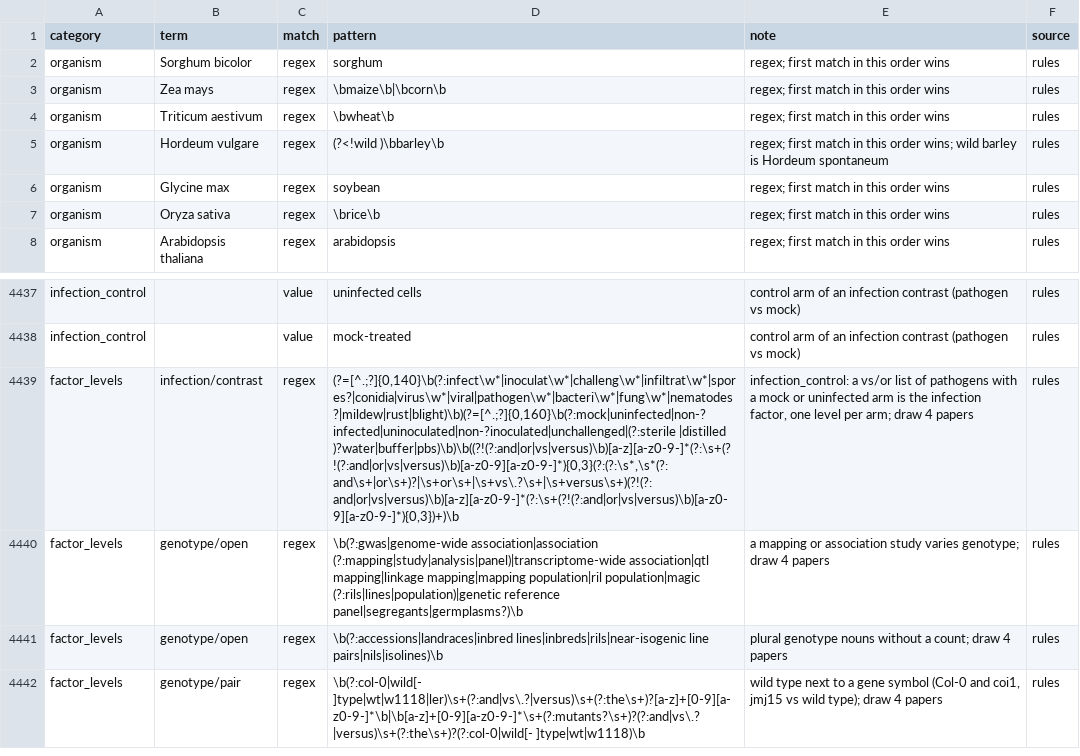
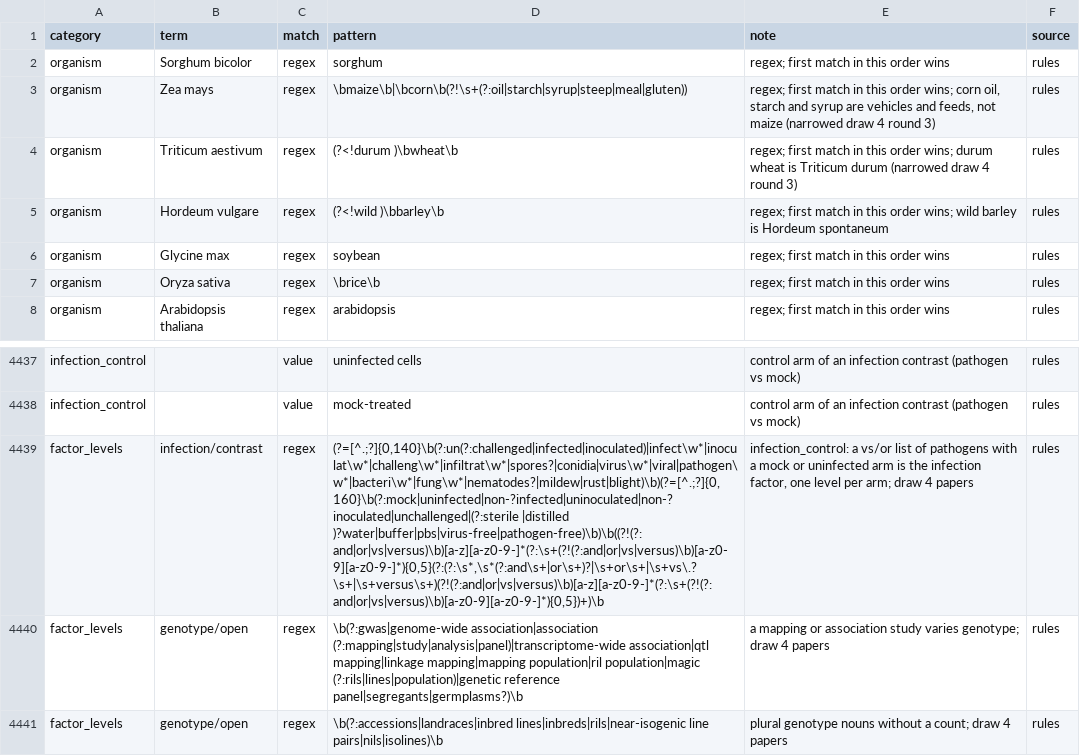
Before and after one commit to nirwan1265/BioDesignGPT, a TSV file: inst/agent/rules.tsv, drawn as a sheet; only a part is shown, gaps mark what is left out; the shorter side is filled out with more unchanged rows; the diff covers the shown part only; the diff names each change by its address in the sheet, - before the commit and + after, or states it on an @@ line.

Commit message:
Draw 4 round 3 rules: summed and fixed genotype counts, extra control arms, diet lists, corn oil and durum exceptions (dev 74.9 -> 75.8)

```diff
--- a/inst/agent/rules.tsv
+++ b/inst/agent/rules.tsv
-D3 (pattern): \bmaize\b|\bcorn\b
+D3 (pattern): \bmaize\b|\bcorn\b(?!\s+(?:oil|starch|syrup|steep|meal|gluten))
-E3 (note): …this order wins
+E3 (note): …this order wins; corn oil, starch and syrup are vehicles and feeds, not maize (narrowed draw 4 round 3)
-D4 (pattern): \bwheat\b
+D4 (pattern): (?<!durum )\bwheat\b
-E4 (note): …this order wins
+E4 (note): …this order wins; durum wheat is Triticum durum (narrowed draw 4 round 3)
-D4439 (pattern): (?=[^.;?]{0,140}\b(?:infect\w*|inoculat\w*|challeng\w*|infiltrat\w*|spores?|conidia|virus\w*|viral|pathogen\w*|bacteri\w*|fung\w*|nematodes?|mildew|rust|blight)\b)(?=[^.;?]{0,160}\b(?:mock|uninfected|non-?infected|uninoculated|non-?inoculated|unchallenged|(?:sterile |distilled )?water|buffer|pbs)\b)\b((?!(?:and|or|vs|versus)\b)[a-z][a-z0-9-]*(?:\s+(?!(?:and|or|vs|versus)\b)[a-z0-9][a-z0-9-]*){0,3}(?:(?:\s*,\s*(?:and\s+|or\s+)?|\s+or\s+|\s+vs\.?\s+|\s+versus\s+)(?!(?:and|or|vs|versus)\b)[a-z][a-z0-9-]*(?:\s+(?!(?:and|or|vs|versus)\b)[a-z0-9][a-z0-9-]*){0,3})+)\b
+D4439 (pattern): (?=[^.;?]{0,140}\b(?:un(?:challenged|infected|inoculated)|infect\w*|inoculat\w*|challeng\w*|infiltrat\w*|spores?|conidia|virus\w*|viral|pathogen\w*|bacteri\w*|fung\w*|nematodes?|mildew|rust|blight)\b)(?=[^.;?]{0,160}\b(?:mock|uninfected|non-?infected|uninoculated|non-?inoculated|unchallenged|(?:sterile |distilled )?water|buffer|pbs|virus-free|pathogen-free)\b)\b((?!(?:and|or|vs|versus)\b)[a-z][a-z0-9-]*(?:\s+(?!(?:and|or|vs|versus)\b)[a-z0-9][a-z0-9-]*){0,5}(?:(?:\s*,\s*(?:and\s+|or\s+)?|\s+or\s+|\s+vs\.?\s+|\s+versus\s+)(?!(?:and|or|vs|versus)\b)[a-z][a-z0-9-]*(?:\s+(?!(?:and|or|vs|versus)\b)[a-z0-9][a-z0-9-]*){0,5})+)\b
```
Also changed, not shown: 27 added rows elsewhere in this file, 3 other files.
